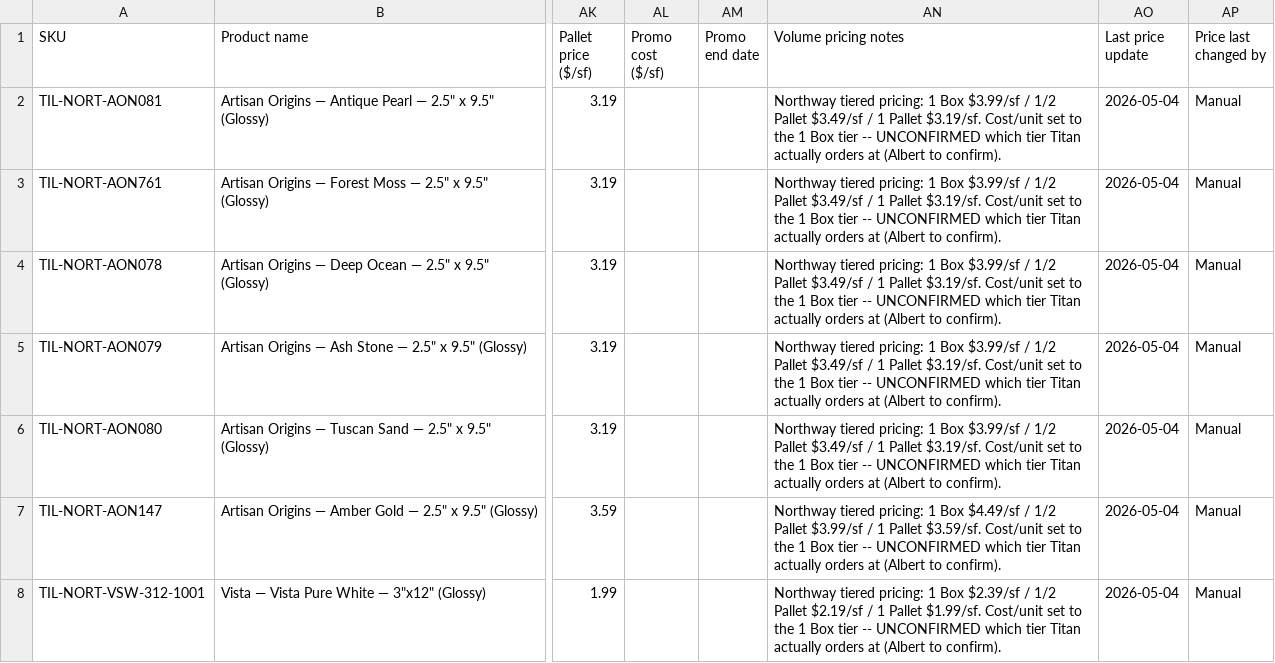
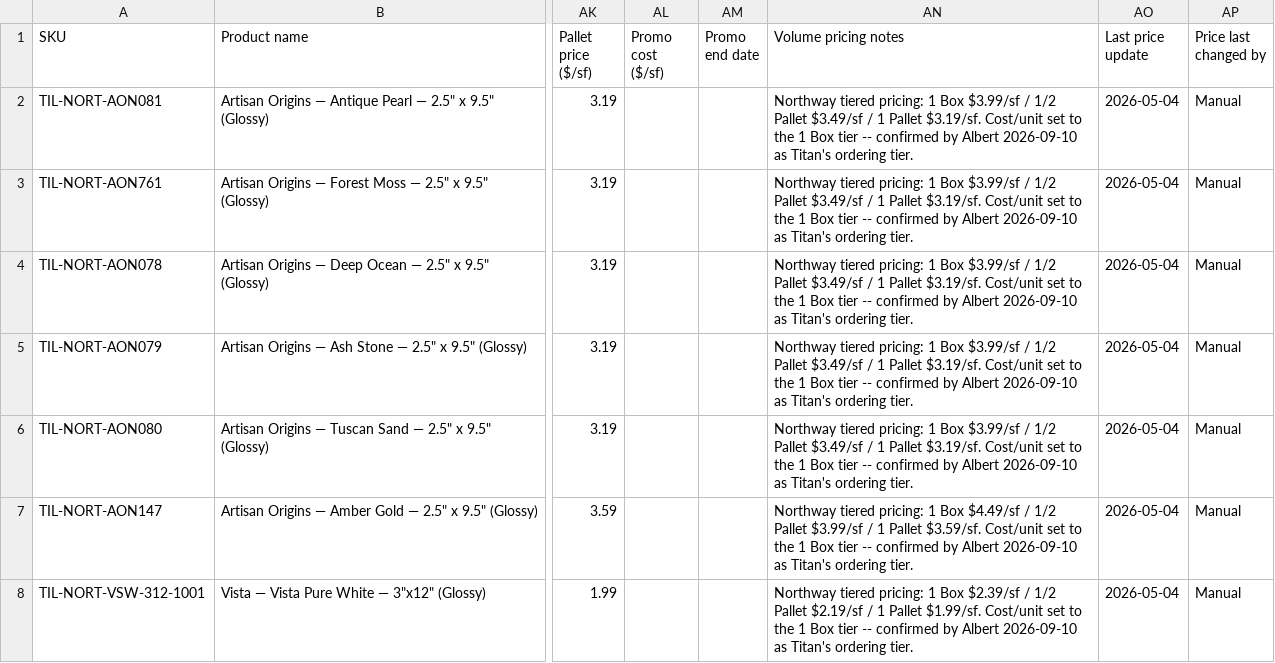
Before and after one commit to albertngo/titan-agents-repo, a CSV file: ingest/2026-09-10/northway_airtable_upload_2026-05-04.csv, drawn as a sheet; only a part is shown, gaps mark what is left out; the diff covers the shown part only; the diff names each change by its address in the sheet, - before the commit and + after, or states it on an @@ line.

```diff
--- a/ingest/2026-09-10/northway_airtable_upload_2026-05-04.csv
+++ b/ingest/2026-09-10/northway_airtable_upload_2026-05-04.csv
-AN2:AN6 (Volume pricing notes): …tier -- UNCONFIRMED which tier Titan actually orders at (Albert to confirm).
+AN2:AN6 (Volume pricing notes): …tier -- confirmed by Albert 2026-09-10 as Titan's ordering tier.
-AN7 (Volume pricing notes): …tier -- UNCONFIRMED which tier Titan actually orders at (Albert to confirm).
+AN7 (Volume pricing notes): …tier -- confirmed by Albert 2026-09-10 as Titan's ordering tier.
-AN8 (Volume pricing notes): …tier -- UNCONFIRMED which tier Titan actually orders at (Albert to confirm).
+AN8 (Volume pricing notes): …tier -- confirmed by Albert 2026-09-10 as Titan's ordering tier.
```
Also changed, not shown: 68 edited cells elsewhere in this file, 1 other file.
